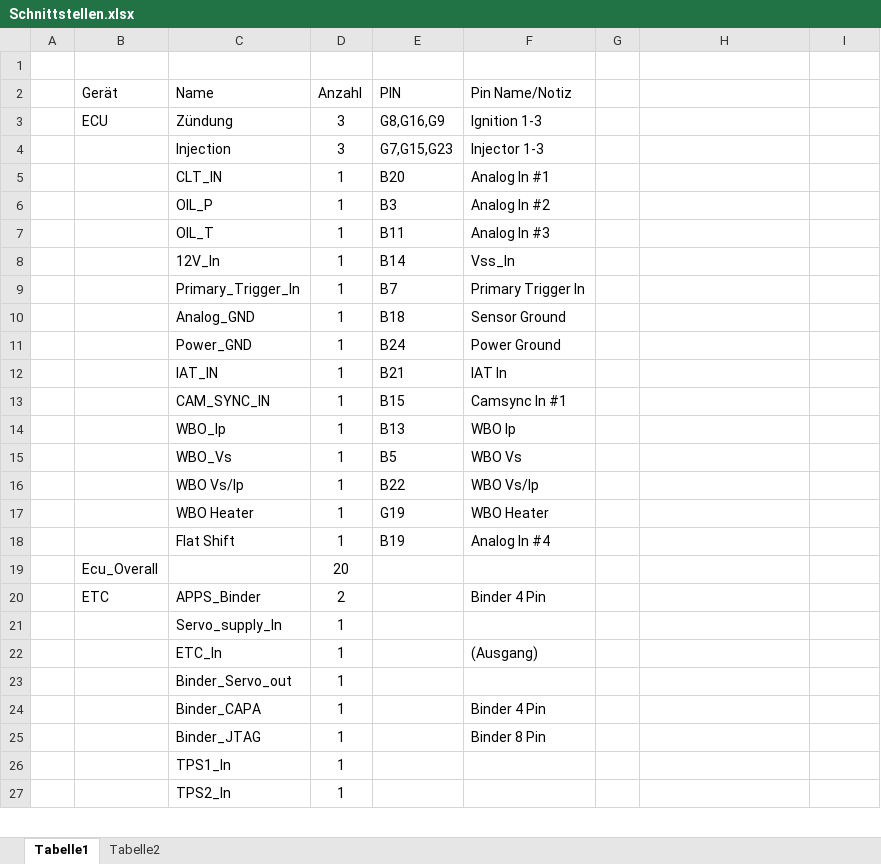
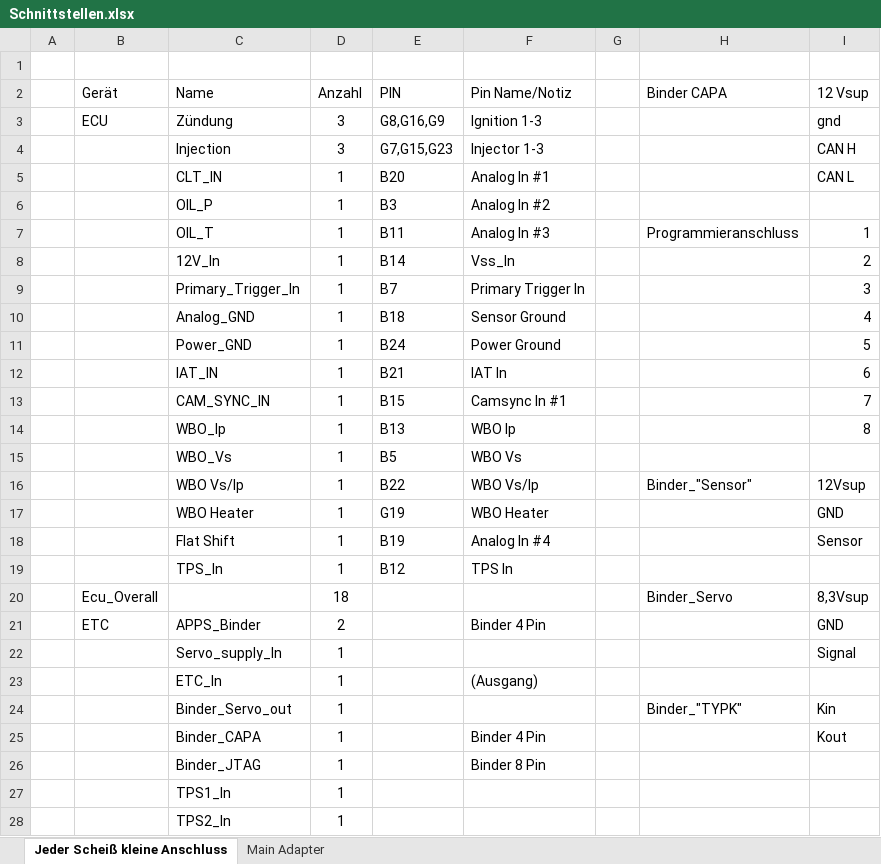
Before and after one commit to baltic-racing/Documentation, an Excel workbook: Schnittstellen.xlsx, sheet Jeder Scheiß kleine Anschluss, drawn as a sheet; only a part is shown; values as stored, in another font and other column widths than the file's, no borders; removed rows and columns are numbered as before the commit, all else as after; the diff covers the shown part only; the diff names each change by its address in the sheet, - before the commit and + after, or states it on an @@ line.

```diff
--- a/Schnittstellen.xlsx (sheet Jeder Scheiß kleine Anschluss)
+++ b/Schnittstellen.xlsx (sheet Jeder Scheiß kleine Anschluss)
-sheet tab: Tabelle1
+sheet tab: Jeder Scheiß kleine Anschluss
-sheet tab: Tabelle2
+sheet tab: Main Adapter
-H2: (empty)
+H2: Binder CAPA
-I2: (empty)
+I2: 12 Vsup
-I3 (12 Vsup): (empty)
+I3 (12 Vsup): gnd
-I4 (12 Vsup): (empty)
+I4 (12 Vsup): CAN H
-I5 (12 Vsup): (empty)
+I5 (12 Vsup): CAN L
-H7 (Binder CAPA): (empty)
+H7 (Binder CAPA): Programmieranschluss
-I7 (12 Vsup): (empty)
+I7 (12 Vsup): 1
-I8 (12 Vsup): (empty)
+I8 (12 Vsup): 2
-I9 (12 Vsup): (empty)
+I9 (12 Vsup): 3
-I10 (12 Vsup): (empty)
+I10 (12 Vsup): 4
-I11 (12 Vsup): (empty)
+I11 (12 Vsup): 5
-I12 (12 Vsup): (empty)
+I12 (12 Vsup): 6
-I13 (12 Vsup): (empty)
+I13 (12 Vsup): 7
-I14 (12 Vsup): (empty)
+I14 (12 Vsup): 8
-H16 (Binder CAPA): (empty)
+H16 (Binder CAPA): Binder_"Sensor"
-I16 (12 Vsup): (empty)
+I16 (12 Vsup): 12Vsup
-I17 (12 Vsup): (empty)
+I17 (12 Vsup): GND
-I18 (12 Vsup): (empty)
+I18 (12 Vsup): Sensor
-row 19:  | Ecu_Overall |  | 20
+row 19:  |  | TPS_In | 1 | B12 | TPS In
+row 20:  | Ecu_Overall |  | 18 |  |  |  | Binder_Servo | 8,3Vsup
-I21 (12 Vsup): (empty)
+I21 (12 Vsup): GND
-I22 (12 Vsup): (empty)
+I22 (12 Vsup): Signal
-H24 (Binder CAPA): (empty)
+H24 (Binder CAPA): Binder_"TYPK"
-I24 (12 Vsup): (empty)
+I24 (12 Vsup): Kin
-I25 (12 Vsup): (empty)
+I25 (12 Vsup): Kout
```
Also changed, not shown: 136 added rows and 2 edited cells elsewhere in this sheet, sheet Main Adapter, Sensors.xlsx.
